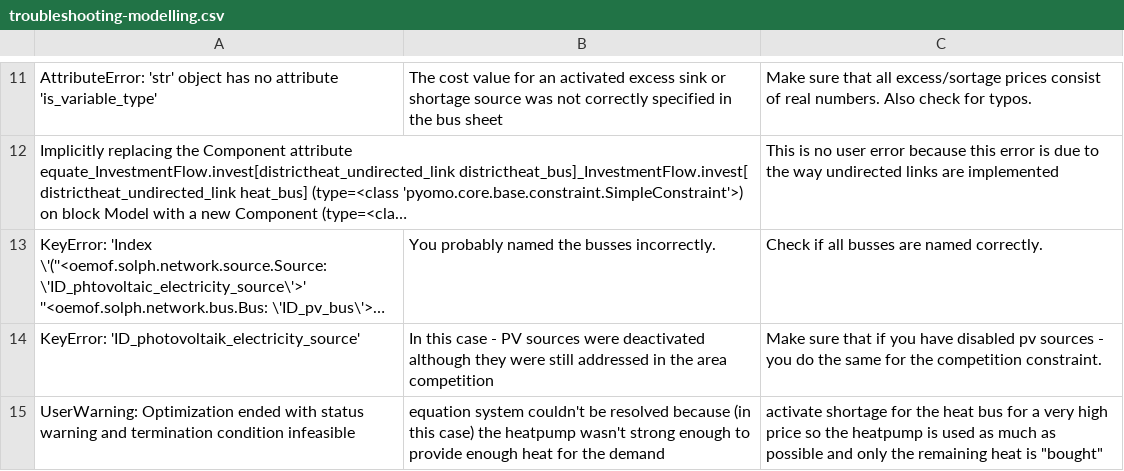
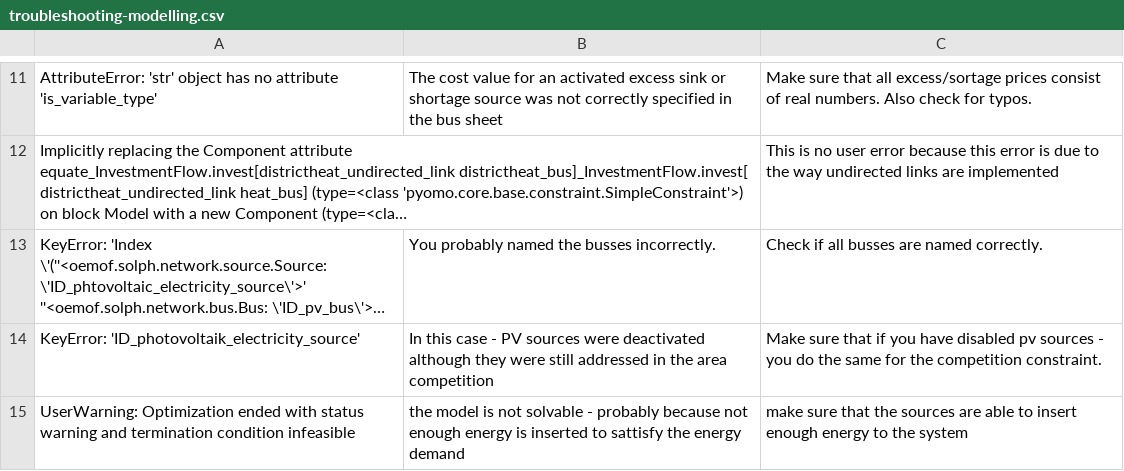
Before and after one commit to SESMG/SESMG, a CSV file: docs/troubleshooting/troubleshooting-modelling.csv, drawn as a sheet; only a part is shown, gaps mark what is left out; long unchanged cells end in …; the diff names each change by its address in the sheet, - before the commit and + after, or states it on an @@ line.

Commit message:
Update troubleshooting-modelling.csv

```diff
--- a/docs/troubleshooting/troubleshooting-modelling.csv
+++ b/docs/troubleshooting/troubleshooting-modelling.csv
-B15: equation system couldn't be resolved because (in this case) the heatpump wasn't strong enough to provide enough heat for the demand
+B15: the model is not solvable - probably because not enough energy is inserted to sattisfy the energy demand
-C15: activate shortage for the heat bus for a very high price so the heatpump is used as much as possible and only the remaining heat is "bought"
+C15: make sure that the sources are able to insert enough energy to the system
```
